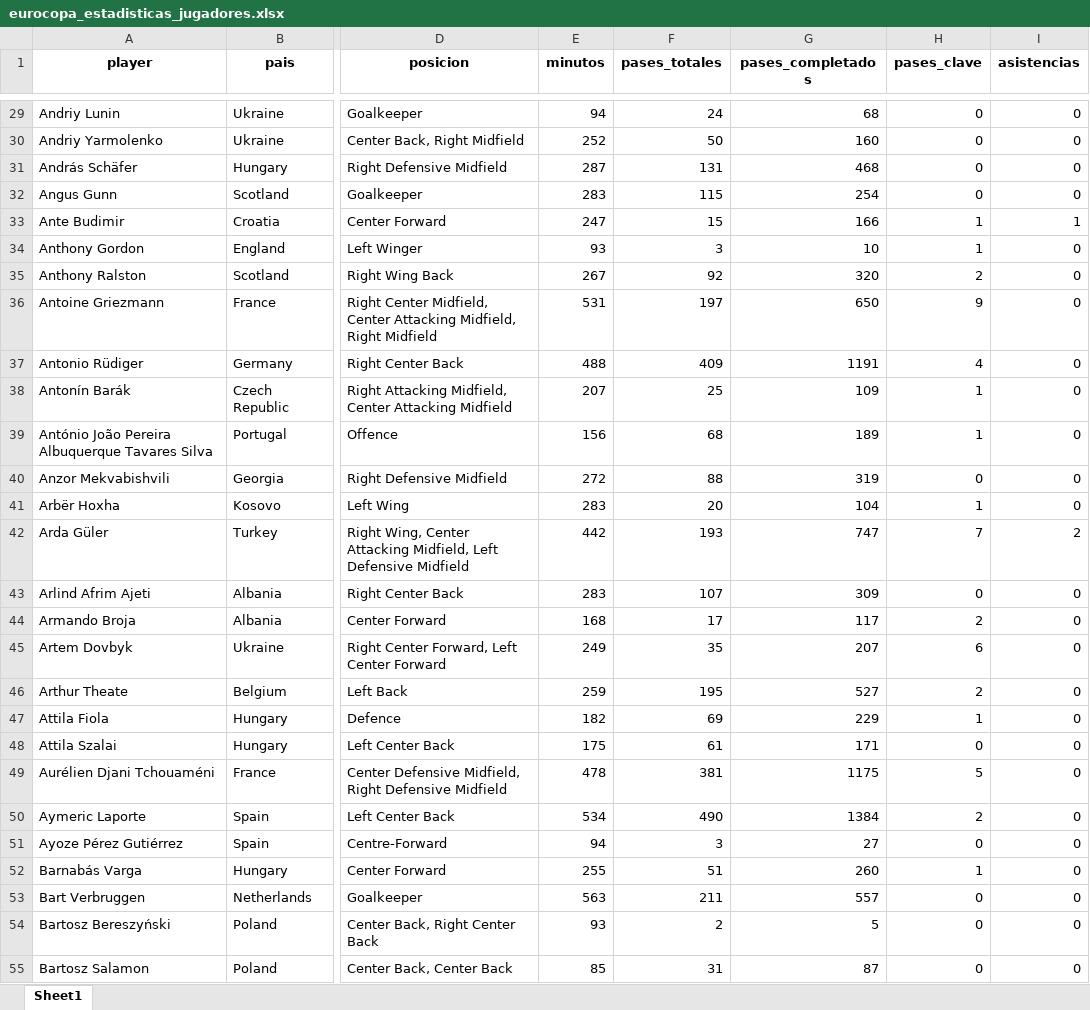
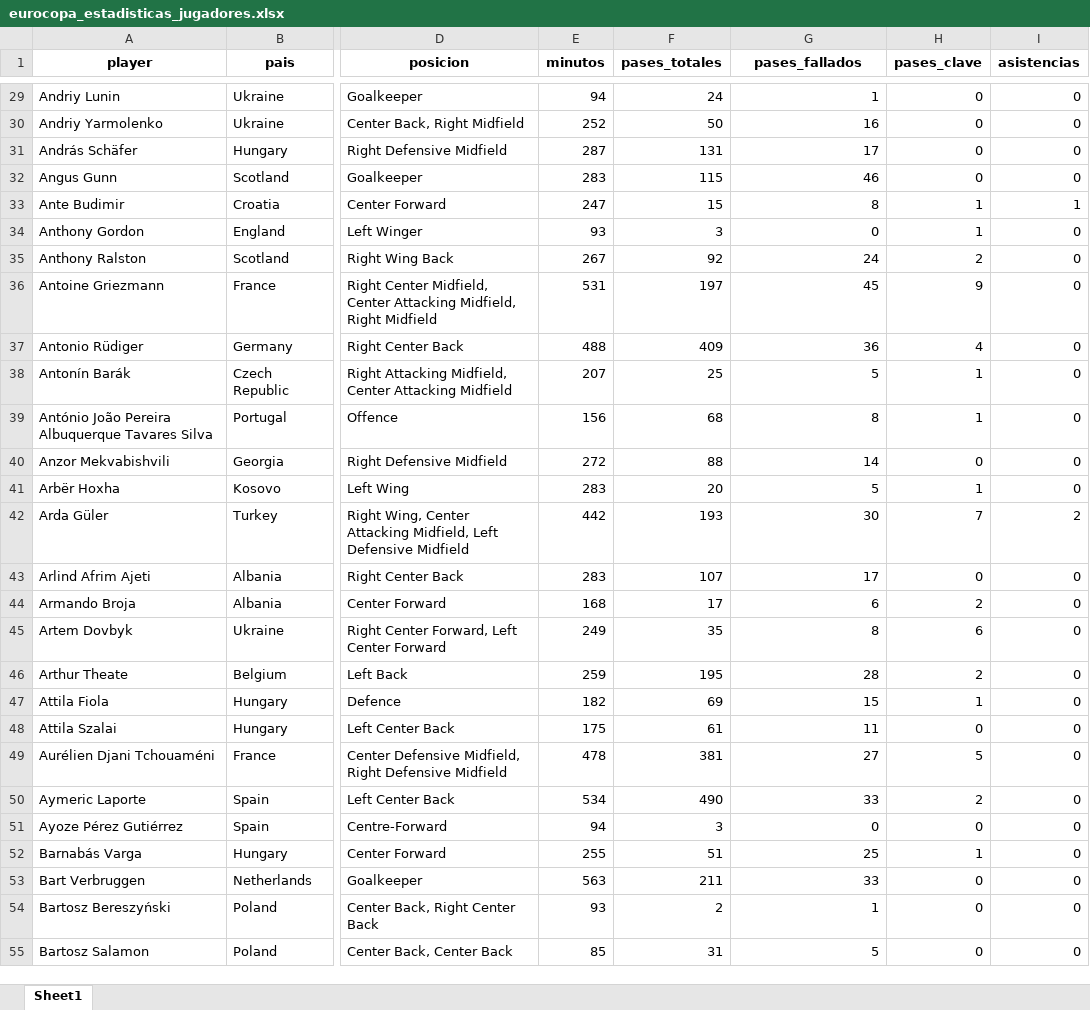
Before and after one commit to daviher079/RepositorioCodigo, an Excel workbook: Unisport-FutbolDataAcademy/Unisport/ModuloTres/eurocopa_estadisticas_jugadores.xlsx, sheet Sheet1, drawn as a sheet; only a part is shown, gaps mark what is left out; values as stored, in another font and other column widths than the file's, no borders; the diff covers the shown part only; the diff names each change by its address in the sheet, - before the commit and + after, or states it on an @@ line.

```diff
--- a/Unisport-FutbolDataAcademy/Unisport/ModuloTres/eurocopa_estadisticas_jugadores.xlsx (sheet Sheet1)
+++ b/Unisport-FutbolDataAcademy/Unisport/ModuloTres/eurocopa_estadisticas_jugadores.xlsx (sheet Sheet1)
-G1: pases_completados
+G1: pases_fallados
-G29 (pases_fallados): 68
+G29 (pases_fallados): 1
-G30 (pases_fallados): 160
+G30 (pases_fallados): 16
-G31 (pases_fallados): 468
+G31 (pases_fallados): 17
-G32 (pases_fallados): 254
+G32 (pases_fallados): 46
-G33 (pases_fallados): 166
+G33 (pases_fallados): 8
-G34 (pases_fallados): 10
+G34 (pases_fallados): 0
-G35 (pases_fallados): 320
+G35 (pases_fallados): 24
-G36 (pases_fallados): 650
+G36 (pases_fallados): 45
-G37 (pases_fallados): 1191
+G37 (pases_fallados): 36
-G38 (pases_fallados): 109
+G38 (pases_fallados): 5
-G39 (pases_fallados): 189
+G39 (pases_fallados): 8
-G40 (pases_fallados): 319
+G40 (pases_fallados): 14
-G41 (pases_fallados): 104
+G41 (pases_fallados): 5
-G42 (pases_fallados): 747
+G42 (pases_fallados): 30
-G43 (pases_fallados): 309
+G43 (pases_fallados): 17
-G44 (pases_fallados): 117
+G44 (pases_fallados): 6
-G45 (pases_fallados): 207
+G45 (pases_fallados): 8
-G46 (pases_fallados): 527
+G46 (pases_fallados): 28
-G47 (pases_fallados): 229
+G47 (pases_fallados): 15
-G48 (pases_fallados): 171
+G48 (pases_fallados): 11
-G49 (pases_fallados): 1175
+G49 (pases_fallados): 27
-G50 (pases_fallados): 1384
+G50 (pases_fallados): 33
-G51 (pases_fallados): 27
+G51 (pases_fallados): 0
-G52 (pases_fallados): 260
+G52 (pases_fallados): 25
-G53 (pases_fallados): 557
+G53 (pases_fallados): 33
-G54 (pases_fallados): 5
+G54 (pases_fallados): 1
-G55 (pases_fallados): 87
+G55 (pases_fallados): 5
```
Also changed, not shown: 469 edited cells elsewhere in this sheet, Unisport-FutbolDataAcademy/Unisport/ModuloTres/eurocopa_sub23.xlsx, 19 other files.
